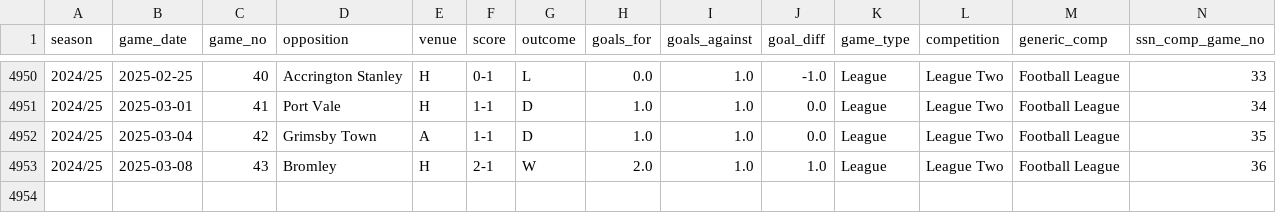
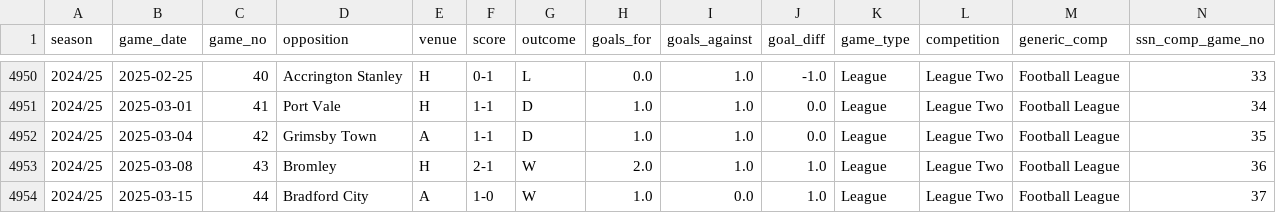
Before and after one commit to petebrown/data-updater, a CSV file: data/results.csv, drawn as a sheet; only a part is shown, gaps mark what is left out; rows hold the shown columns only; the diff names each change by its address in the sheet, - before the commit and + after, or states it on an @@ line.

```diff
--- a/data/results.csv
+++ b/data/results.csv
+row 4954: 2024/25 | 2025-03-15 | 44 | Bradford City | A | 1-0 | W | 1.0 | 0.0 | 1.0 | League | League Two | Football League | 37
```
Also changed, not shown: data/goals.csv, data/sub_mins.csv, 3 other files.
